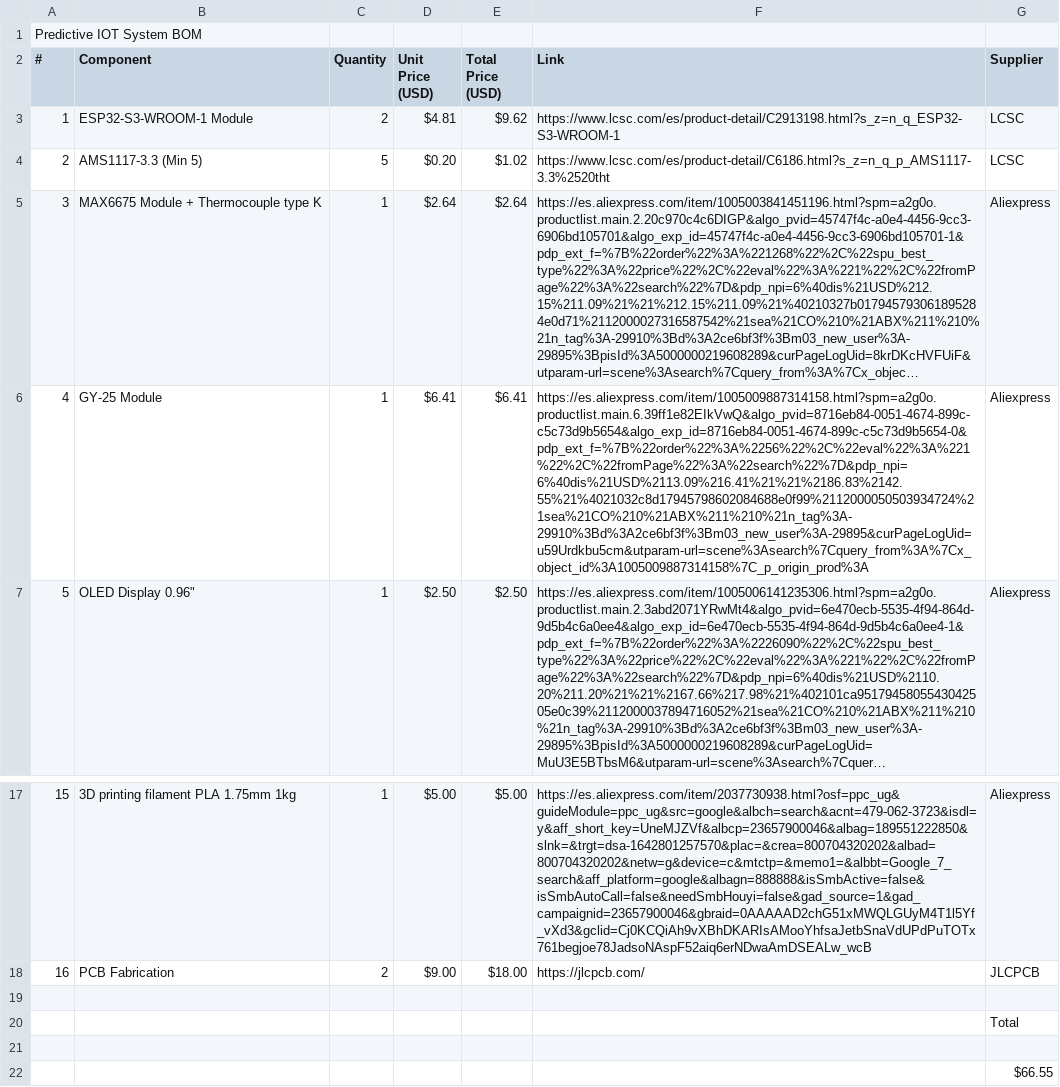
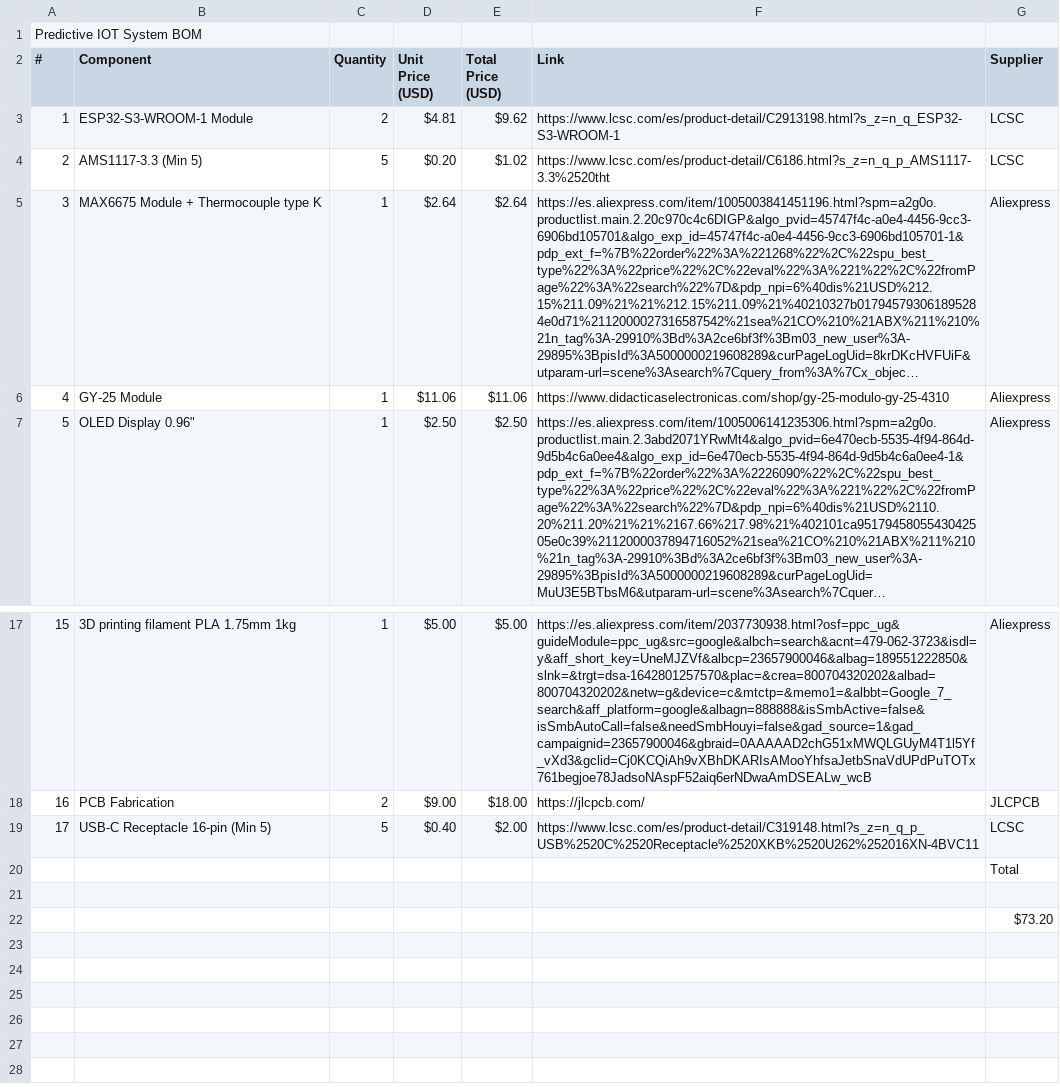
Before and after one commit to wadson3007/Predictive-Maintenance-IoT-System, a CSV file: docs/BOM - Hoja 1.csv, drawn as a sheet; only a part is shown, gaps mark what is left out; long unchanged cells end in …; the diff names each change by its address in the sheet, - before the commit and + after, or states it on an @@ line.

Commit message:
Update the BOM

```diff
--- a/docs/BOM - Hoja 1.csv
+++ b/docs/BOM - Hoja 1.csv
-D6 (Unit Price (USD)): $6.41
+D6 (Unit Price (USD)): $11.06
-E6 (Total Price (USD)): $6.41
+E6 (Total Price (USD)): $11.06
-F6 (Link): https://es.aliexpress.com/item/1005009887314158.html?spm=a2g0o.productlist.main.6.39ff1e82EIkVwQ&algo_pvid=8716eb84-0051-4674-899c-c5c73d9b5654&algo_exp_id=8716eb84-0051-4674-899c-c5c73d9b5654-0&pdp_ext_f=%7B%22order%22%3A%2256%22%2C%22eval%22%3A%221%22%2C%22fromPage%22%3A%22search%22%7D&pdp_npi=6%40dis%21USD%2113.09%216.41%21%21%2186.83%2142.55%21%4021032c8d17945798602084688e0f99%2112000050503934724%21sea%21CO%210%21ABX%211%210%21n_tag%3A-29910%3Bd%3A2ce6bf3f%3Bm03_new_user%3A-29895&curPageLogUid=u59Urdkbu5cm&utparam-url=scene%3Asearch%7Cquery_from%3A%7Cx_object_id%3A1005009887314158%7C_p_origin_prod%3A
+F6 (Link): https://www.didacticaselectronicas.com/shop/gy-25-modulo-gy-25-4310
-row 19: (empty)
+row 19: 17 | USB-C Receptacle 16-pin (Min 5) | 5 | $0.40 | $2.00 | https://www.lcsc.com/es/product-detail/C319148.html?s_z=n_q_p_USB%2520C%2520Receptacle%2520XKB%2520U262%252016XN-4BVC11 | LCSC
-G22 (Supplier): $66.55
+G22 (Supplier): $73.20
```
